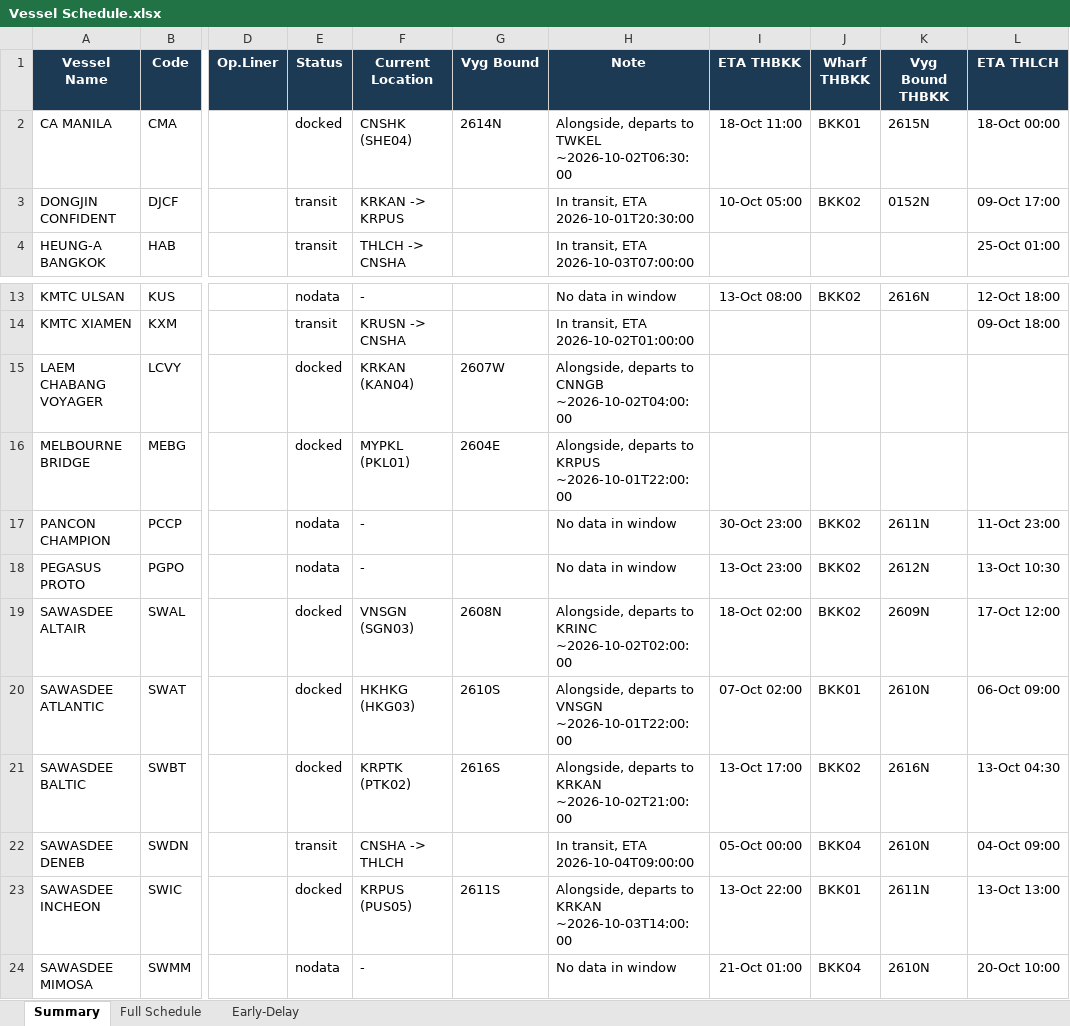
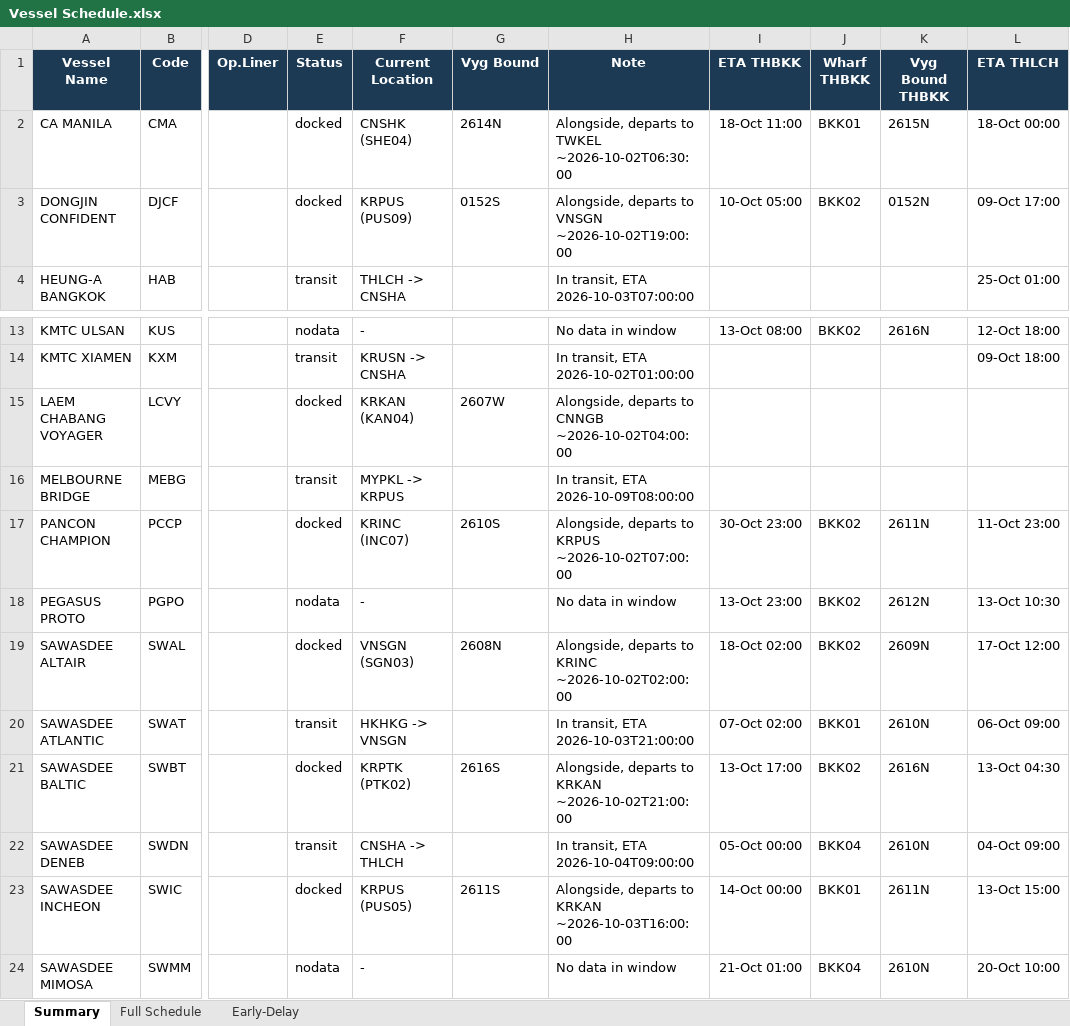
Before and after one commit to sirichai1265/heung-a-sked, an Excel workbook: Vessel Schedule.xlsx, sheet Summary, drawn as a sheet; only a part is shown, gaps mark what is left out; values as stored, in another font and other column widths than the file's, no borders; the diff names each change by its address in the sheet, - before the commit and + after, or states it on an @@ line.

```diff
--- a/Vessel Schedule.xlsx (sheet Summary)
+++ b/Vessel Schedule.xlsx (sheet Summary)
-E3 (Status): transit
+E3 (Status): docked
-F3 (Current Location): KRKAN -> KRPUS
+F3 (Current Location): KRPUS (PUS09)
-G3 (Vyg Bound): (empty)
+G3 (Vyg Bound): 0152S
-H3 (Note): In transit, ETA 2026-10-01T20:30:00
+H3 (Note): Alongside, departs to VNSGN ~2026-10-02T19:00:00
-E16 (Status): docked
+E16 (Status): transit
-F16 (Current Location): MYPKL (PKL01)
+F16 (Current Location): MYPKL -> KRPUS
-G16 (Vyg Bound): 2604E
+G16 (Vyg Bound): (empty)
-H16 (Note): Alongside, departs to KRPUS ~2026-10-01T22:00:00
+H16 (Note): In transit, ETA 2026-10-09T08:00:00
-E17 (Status): nodata
+E17 (Status): docked
-F17 (Current Location): -
+F17 (Current Location): KRINC (INC07)
-G17 (Vyg Bound): (empty)
+G17 (Vyg Bound): 2610S
-H17 (Note): No data in window
+H17 (Note): Alongside, departs to KRPUS ~2026-10-02T07:00:00
-E20 (Status): docked
+E20 (Status): transit
-F20 (Current Location): HKHKG (HKG03)
+F20 (Current Location): HKHKG -> VNSGN
-G20 (Vyg Bound): 2610S
+G20 (Vyg Bound): (empty)
-H20 (Note): Alongside, departs to VNSGN ~2026-10-01T22:00:00
+H20 (Note): In transit, ETA 2026-10-03T21:00:00
-H23 (Note): …to KRKAN ~2026-10-03T14:00:00
+H23 (Note): …to KRKAN ~2026-10-03T16:00:00
-I23 (ETA THBKK): 13-Oct 22:00
+I23 (ETA THBKK): 14-Oct 00:00
-L23 (ETA THLCH): 13-Oct 13:00
+L23 (ETA THLCH): 13-Oct 15:00
```
Also changed, not shown: sheet Early-Delay, sheet Full Schedule, sked_current.xlsx, 4 other files.
